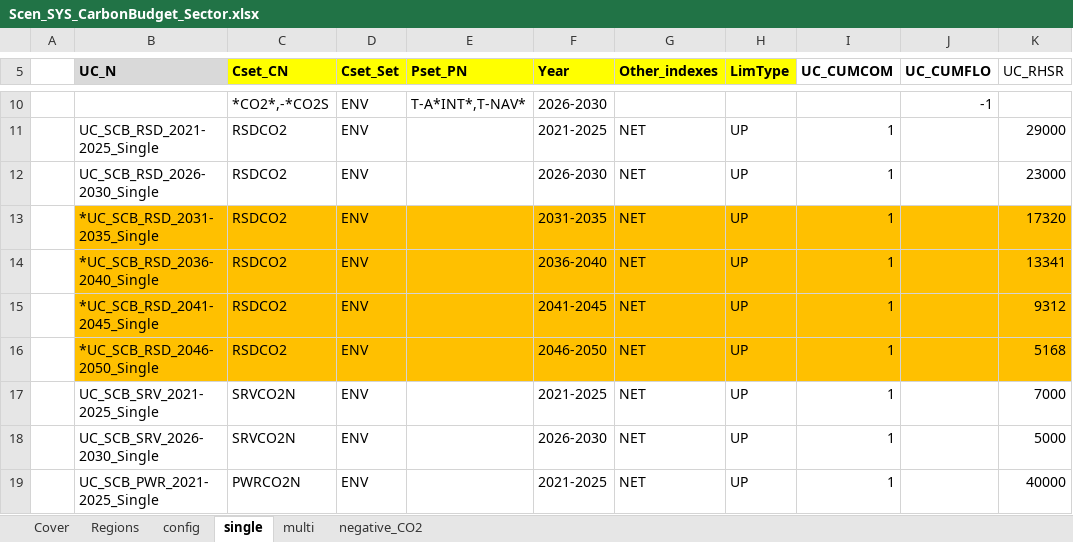
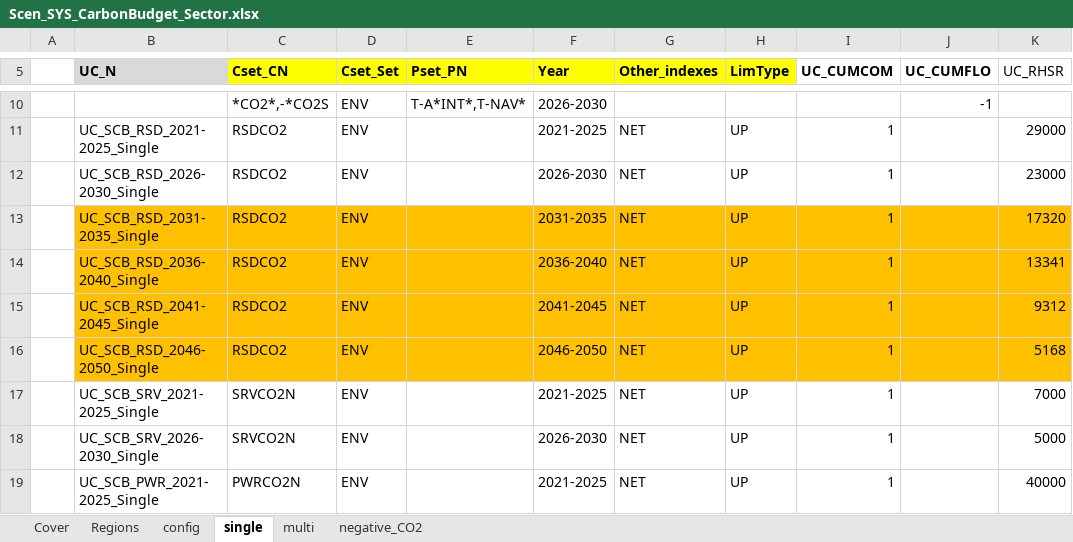
Before and after one commit to MaREI-EPMG/times-ireland-model, an Excel workbook: SuppXLS/Scen_SYS_CarbonBudget_Sector.xlsx, sheet single, drawn as a sheet; only a part is shown, gaps mark what is left out; values as stored, in another font and other column widths than the file's, no borders; the diff names each change by its address in the sheet, - before the commit and + after, or states it on an @@ line.

```diff
--- a/SuppXLS/Scen_SYS_CarbonBudget_Sector.xlsx (sheet single)
+++ b/SuppXLS/Scen_SYS_CarbonBudget_Sector.xlsx (sheet single)
-B13 (UC_N): *UC_SCB_RSD_2031-2035_Single
+B13 (UC_N): UC_SCB_RSD_2031-2035_Single
-B14 (UC_N): *UC_SCB_RSD_2036-2040_Single
+B14 (UC_N): UC_SCB_RSD_2036-2040_Single
-B15 (UC_N): *UC_SCB_RSD_2041-2045_Single
+B15 (UC_N): UC_SCB_RSD_2041-2045_Single
-B16 (UC_N): *UC_SCB_RSD_2046-2050_Single
+B16 (UC_N): UC_SCB_RSD_2046-2050_Single
```
Also changed, not shown: SuppXLS/Scen_B_SYS_Additional_Assumptions.xlsx, SuppXLS/Scen_B_SYS_MaxGrowthRates.xlsx.
